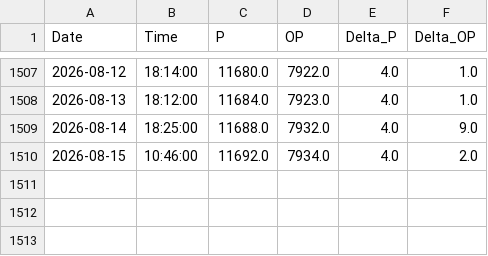
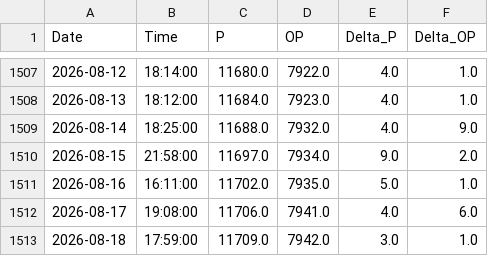
Before and after one commit to tomasz-waleciuk-data-engineering/sprinkwell, a CSV file: output/electricity/readings/raw_readings.csv, drawn as a sheet; only a part is shown, gaps mark what is left out.

```diff
--- a/output/electricity/readings/raw_readings.csv
+++ b/output/electricity/readings/raw_readings.csv
@@ -1509,2 +1509,5 @@ Date,Time,P,OP,Delta_P,Delta_OP
 2026-08-14,18:25:00,11688.0,7932.0,4.0,9.0
-2026-08-15,10:46:00,11692.0,7934.0,4.0,2.0
+2026-08-15,21:58:00,11697.0,7934.0,9.0,2.0
+2026-08-16,16:11:00,11702.0,7935.0,5.0,1.0
+2026-08-17,19:08:00,11706.0,7941.0,4.0,6.0
+2026-08-18,17:59:00,11709.0,7942.0,3.0,1.0
```
Also changed, not shown: 1 other file.
